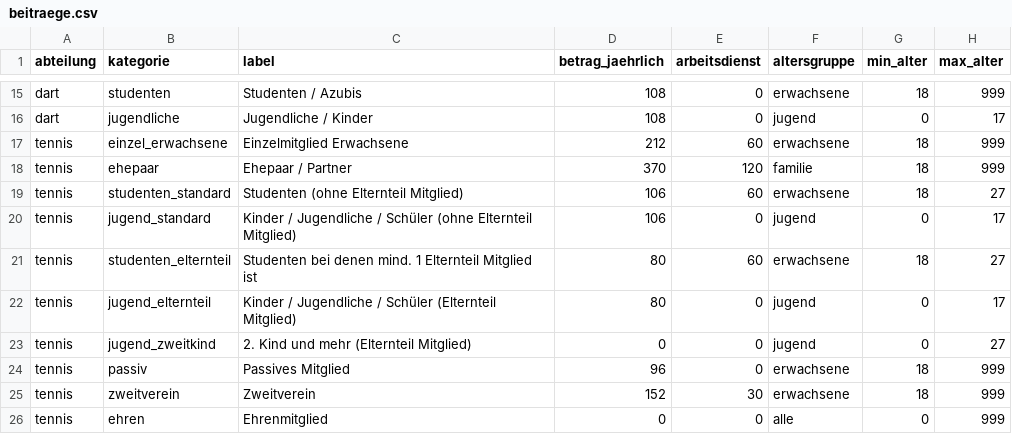
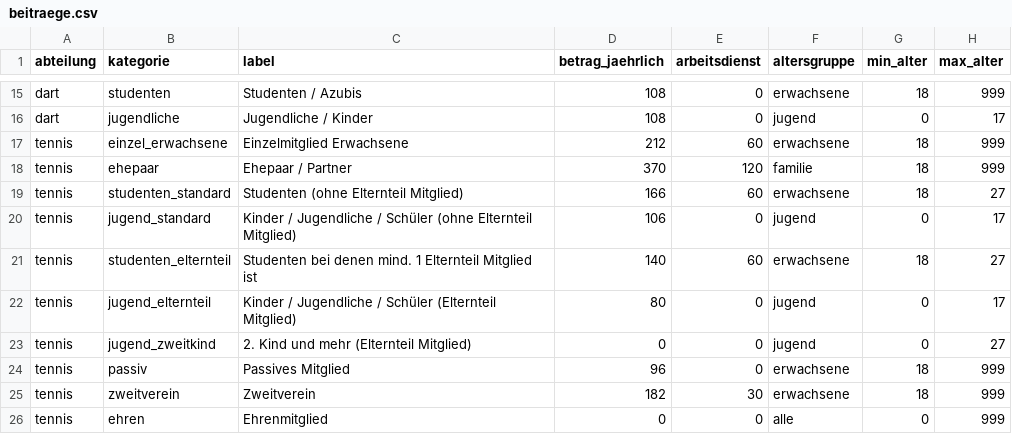
Before and after one commit to asnpfeilphoenix/asn-pfeil-phoenix, a CSV file: public/data/beitraege.csv, drawn as a sheet; only a part is shown, gaps mark what is left out.

```diff
--- a/public/data/beitraege.csv
+++ b/public/data/beitraege.csv
@@ -18,5 +18,5 @@ tennis,einzel_erwachsene,Einzelmitglied Erwachsene,212,60,erwachsene,18,999
 tennis,ehepaar,Ehepaar / Partner,370,120,familie,18,999
-tennis,studenten_standard,Studenten (ohne Elternteil Mitglied),106,60,erwachsene,18,27
+tennis,studenten_standard,Studenten (ohne Elternteil Mitglied),166,60,erwachsene,18,27
 tennis,jugend_standard,Kinder / Jugendliche / Schüler (ohne Elternteil Mitglied),106,0,jugend,0,17
-tennis,studenten_elternteil,Studenten bei denen mind. 1 Elternteil Mitglied ist,80,60,erwachsene,18,27
+tennis,studenten_elternteil,Studenten bei denen mind. 1 Elternteil Mitglied ist,140,60,erwachsene,18,27
 tennis,jugend_elternteil,Kinder / Jugendliche / Schüler (Elternteil Mitglied),80,0,jugend,0,17
@@ -24,3 +24,3 @@ tennis,jugend_zweitkind,2. Kind und mehr (Elternteil Mitglied),0,0,jugend,0,27
 tennis,passiv,Passives Mitglied,96,0,erwachsene,18,999
-tennis,zweitverein,Zweitverein,152,30,erwachsene,18,999
+tennis,zweitverein,Zweitverein,182,30,erwachsene,18,999
 tennis,ehren,Ehrenmitglied,0,0,alle,0,999
```
Also changed, not shown: 1 other file.
